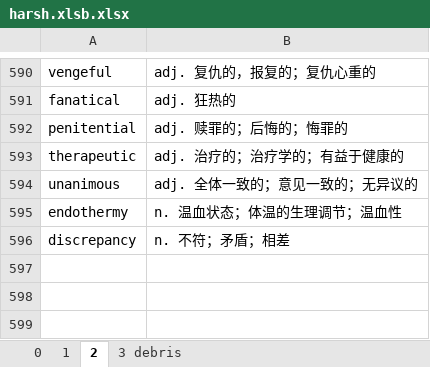
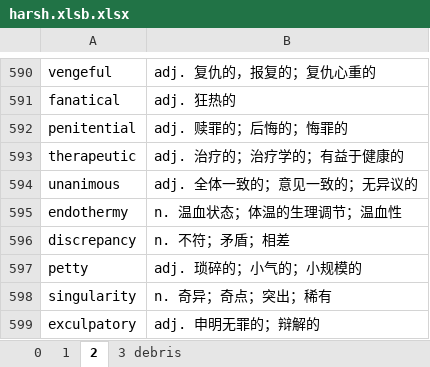
Before and after one commit to troyyxk/gre_resource, an Excel workbook: harsh.xlsb.xlsx, sheet 2, drawn as a sheet; only a part is shown, gaps mark what is left out; values as stored, in another font and other column widths than the file's, no borders; charts and pictures not drawn; 1 other sheet too large or unreadable and not compared; the diff names each change by its address in the sheet, - before the commit and + after, or states it on an @@ line.

```diff
--- a/harsh.xlsb.xlsx (sheet 2)
+++ b/harsh.xlsb.xlsx (sheet 2)
+row 597: petty | adj. 琐碎的；小气的；小规模的
+row 598: singularity | n. 奇异；奇点；突出；稀有
+row 599: exculpatory | adj. 申明无罪的；辩解的
```
Also changed, not shown: sheet 1, sheet 3 debris, verbal_answers.xlsx.
